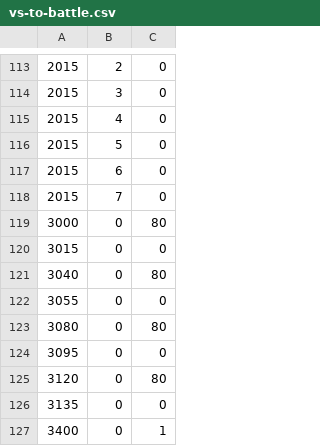
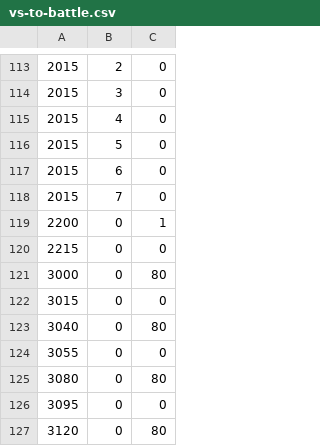
Before and after one commit to SMarioMan/mksc, a CSV file: tools/ring/inputs/vs-to-battle.csv, drawn as a sheet; only a part is shown, gaps mark what is left out; the shorter side is filled out with more unchanged rows; the diff covers the shown part only.

```diff
--- a/tools/ring/inputs/vs-to-battle.csv
+++ b/tools/ring/inputs/vs-to-battle.csv
@@ -118,2 +118,4 @@
 2015,7,0
+2200,0,1
+2215,0,0
 3000,0,80
```
Also changed, not shown: 16 added rows elsewhere in this file, 1 other file.
